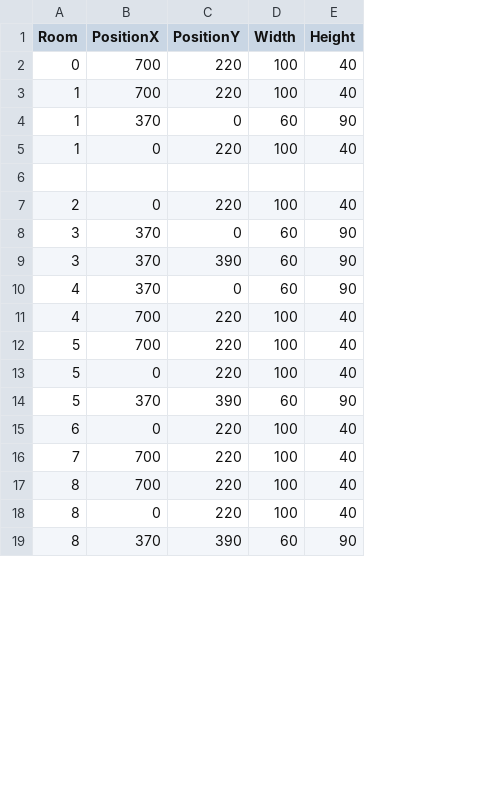
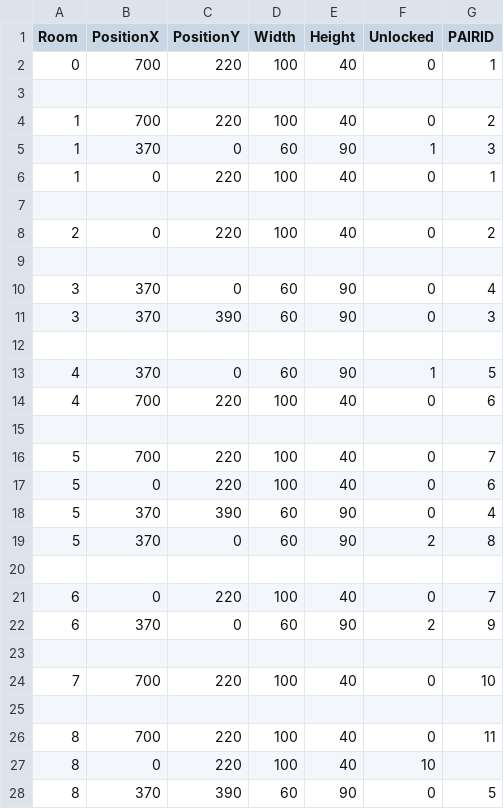
Before and after one commit to ReoGrande/CSE3902, a CSV file: sprint0/Content/maps/Level1ZeldaDoors.csv, drawn as a sheet; only a part is shown; addresses are those after the commit; the diff covers the shown part only; the diff names each change by its address in the sheet, - before the commit and + after, or states it on an @@ line.

```diff
--- a/sprint0/Content/maps/Level1ZeldaDoors.csv
+++ b/sprint0/Content/maps/Level1ZeldaDoors.csv
+column F (Unlocked), row 2: 0; rows 4-8: 0 | 1 | 0 |  | 0; rows 10-11: 0 | 0; rows 13-14: 1 | 0; rows 16-18: all 0; row 21: 0; row 24: 0; rows 26-28: 0 | 10 | 0
+column G (PAIRID), row 2: 1; rows 4-8: 2 | 3 | 1 |  | 2; rows 10-11: 4 | 3; rows 13-14: 5 | 6; rows 16-18: 7 | 6 | 4; row 21: 7; row 24: 10; rows 26-28: 11 |  | 5
+row 3: (empty)
+row 9: (empty)
+row 12: (empty)
+row 15: (empty)
+row 19: 5 | 370 | 0 | 60 | 90 | 2 | 8
+row 20: (empty)
+row 22: 6 | 370 | 0 | 60 | 90 | 2 | 9
+row 23: (empty)
+row 25: (empty)
```
Also changed, not shown: 11 added rows elsewhere in this file, 5 other files.
